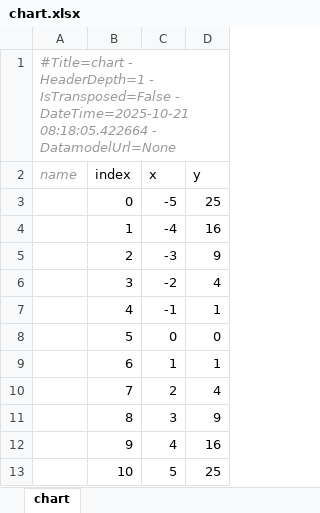
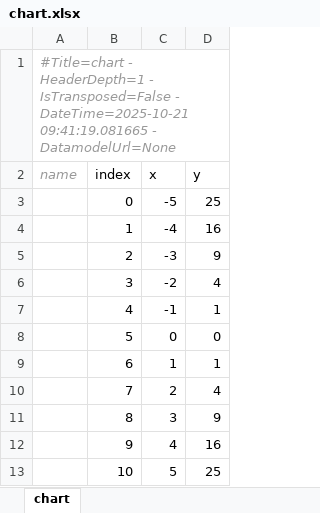
Before and after one commit to maxfordham/xlsxdatagrid, an Excel workbook: xl/chart.xlsx, sheet chart, drawn as a sheet; values as stored, in another font and other column widths than the file's, no borders; charts and pictures and table styles not drawn; the diff names each change by its address in the sheet, - before the commit and + after, or states it on an @@ line.

```diff
--- a/xl/chart.xlsx (sheet chart)
+++ b/xl/chart.xlsx (sheet chart)
-A1 (name): …- DateTime=2025-10-21 08:18:05.422664 - DatamodelUrl=None
+A1 (name): …- DateTime=2025-10-21 09:41:19.081665 - DatamodelUrl=None
```
Also changed, not shown: xl/test-many-sheets.xlsx, xl/test-t.xlsx, 8 other files.
